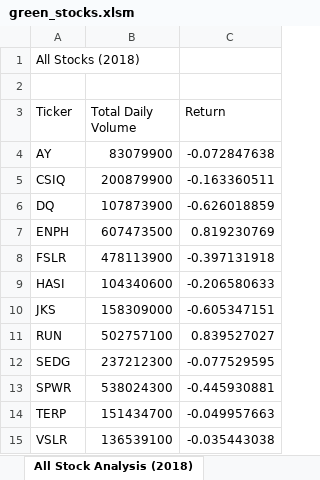
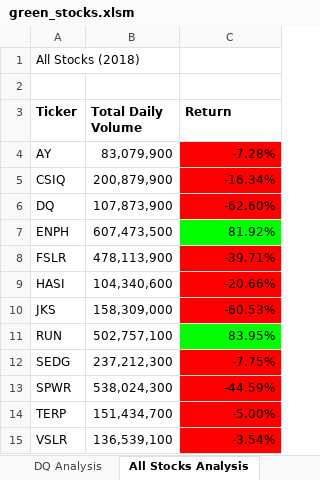
Before and after one commit to pmercado625/stock-analysis, an Excel workbook: green_stocks.xlsm, sheet All Stocks Analysis, drawn as a sheet; values as stored, in another font and other column widths than the file's, no borders; the diff names each change by its address in the sheet, - before the commit and + after, or states it on an @@ line.

Commit message:
added conditional formatting

```diff
--- a/green_stocks.xlsm (sheet All Stocks Analysis)
+++ b/green_stocks.xlsm (sheet All Stocks Analysis)
-sheet tab: All Stock Analysis (2018)
+sheet tab: All Stocks Analysis
-A3:C3 bold: off
+A3:C3 bold: on
-B4 (Total Daily Volume): 83079900
+B4 (Total Daily Volume): 83,079,900
-C4 (Return): -0.072847638
+C4 (Return): -7.28%
-C4:C6 fill: none
+C4:C6 fill: #FF0000
-B5 (Total Daily Volume): 200879900
+B5 (Total Daily Volume): 200,879,900
-C5 (Return): -0.163360511
+C5 (Return): -16.34%
-B6 (Total Daily Volume): 107873900
+B6 (Total Daily Volume): 107,873,900
-C6 (Return): -0.626018859
+C6 (Return): -62.60%
-B7 (Total Daily Volume): 607473500
+B7 (Total Daily Volume): 607,473,500
-C7 (Return): 0.819230769
+C7 (Return): 81.92%
-C7 fill: none
+C7 fill: #00FF00
-B8 (Total Daily Volume): 478113900
+B8 (Total Daily Volume): 478,113,900
-C8 (Return): -0.397131918
+C8 (Return): -39.71%
-C8:C10 fill: none
+C8:C10 fill: #FF0000
-B9 (Total Daily Volume): 104340600
+B9 (Total Daily Volume): 104,340,600
-C9 (Return): -0.206580633
+C9 (Return): -20.66%
-B10 (Total Daily Volume): 158309000
+B10 (Total Daily Volume): 158,309,000
-C10 (Return): -0.605347151
+C10 (Return): -60.53%
-B11 (Total Daily Volume): 502757100
+B11 (Total Daily Volume): 502,757,100
-C11 (Return): 0.839527027
+C11 (Return): 83.95%
-C11 fill: none
+C11 fill: #00FF00
-B12 (Total Daily Volume): 237212300
+B12 (Total Daily Volume): 237,212,300
-C12 (Return): -0.077529595
+C12 (Return): -7.75%
-C12:C15 fill: none
+C12:C15 fill: #FF0000
-B13 (Total Daily Volume): 538024300
+B13 (Total Daily Volume): 538,024,300
-C13 (Return): -0.445930881
+C13 (Return): -44.59%
-B14 (Total Daily Volume): 151434700
+B14 (Total Daily Volume): 151,434,700
-C14 (Return): -0.049957663
+C14 (Return): -5.00%
-B15 (Total Daily Volume): 136539100
+B15 (Total Daily Volume): 136,539,100
-C15 (Return): -0.035443038
+C15 (Return): -3.54%
```
